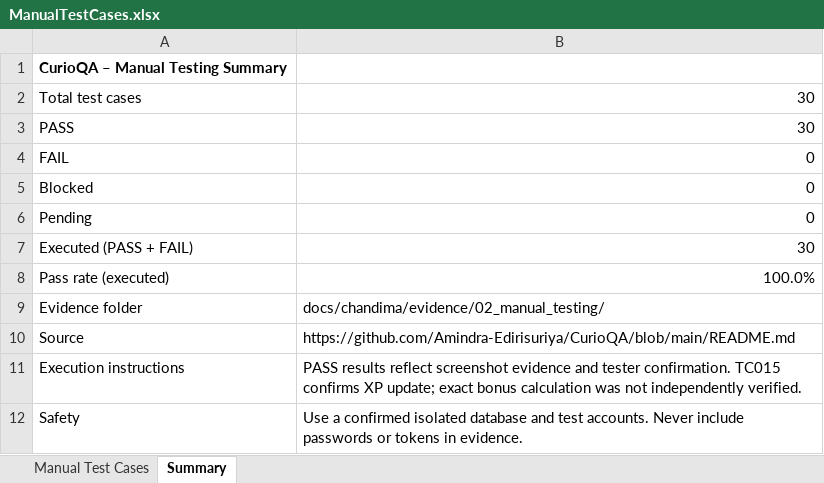
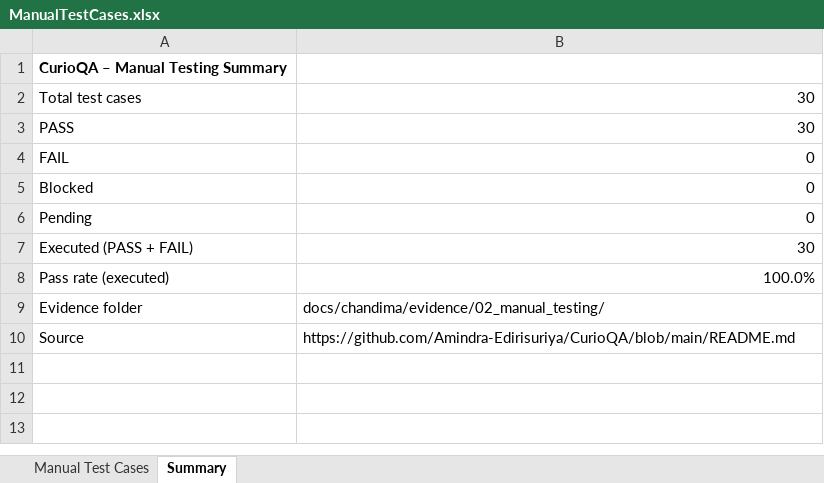
Before and after one commit to Amindra-Edirisuriya/CurioQA, an Excel workbook: docs/chandima/ManualTestCases.xlsx, sheet Summary, drawn as a sheet; values as stored, in another font and other column widths than the file's, no borders; the diff names each change by its address in the sheet, - before the commit and + after, or states it on an @@ line.

Commit message:
Update Excel testing documentation

```diff
--- a/docs/chandima/ManualTestCases.xlsx (sheet Summary)
+++ b/docs/chandima/ManualTestCases.xlsx (sheet Summary)
-row 11: Execution instructions | PASS results reflect screenshot evidence and tester confirmation. TC015 confirms XP update; exact bonus calculation was not independently verified.
-row 12: Safety | Use a confirmed isolated database and test accounts. Never include passwords or tokens in evidence.
```
